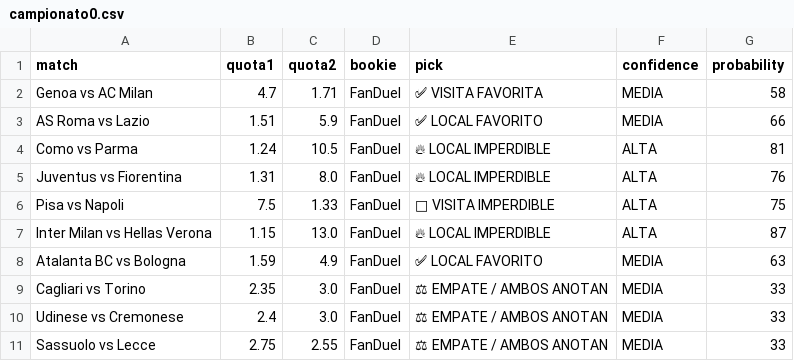
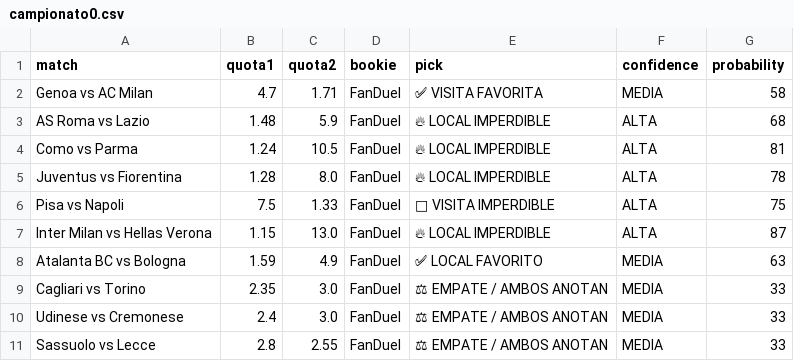
Before and after one commit to bernardinojosse/ia-deportiva-pro, a CSV file: campionati/campionato0.csv, drawn as a sheet; the diff names each change by its address in the sheet, - before the commit and + after, or states it on an @@ line.

```diff
--- a/campionati/campionato0.csv
+++ b/campionati/campionato0.csv
-B3 (quota1): 1.51
+B3 (quota1): 1.48
-E3 (pick): ✅ LOCAL FAVORITO
+E3 (pick): 🔥 LOCAL IMPERDIBLE
-F3 (confidence): MEDIA
+F3 (confidence): ALTA
-G3 (probability): 66
+G3 (probability): 68
-B5 (quota1): 1.31
+B5 (quota1): 1.28
-G5 (probability): 76
+G5 (probability): 78
-B11 (quota1): 2.75
+B11 (quota1): 2.8
```
Also changed, not shown: campionati/campionato01.csv, campionati/campionato06.csv.
